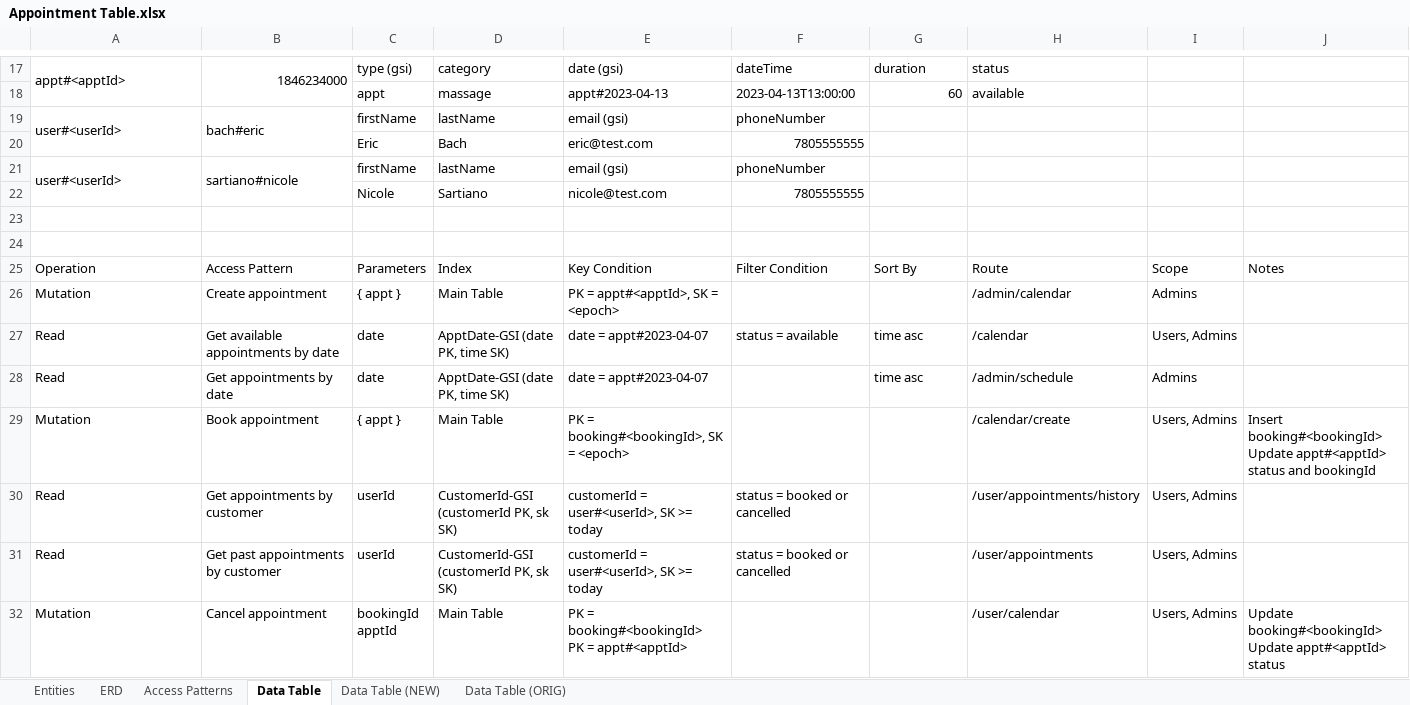
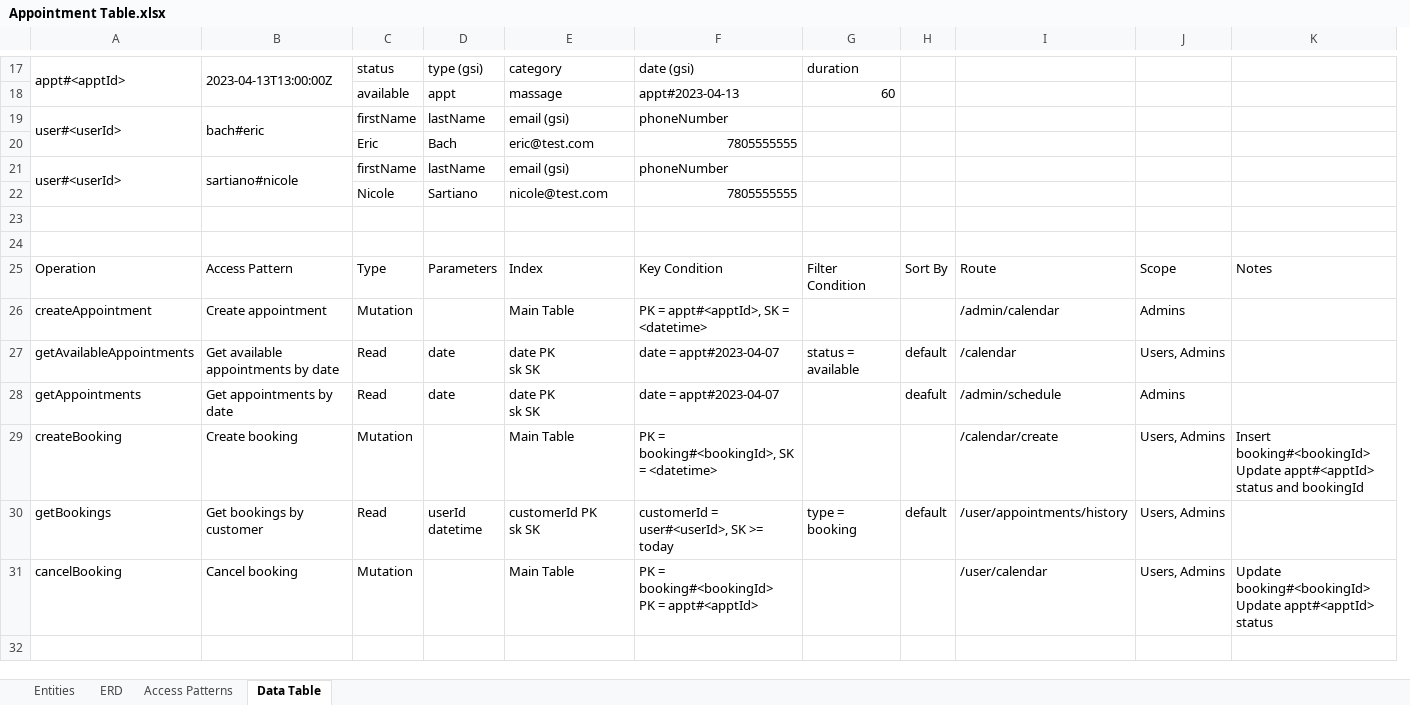
Before and after one commit to eric-bach/schedular, an Excel workbook: Appointment Table.xlsx, sheet Data Table, drawn as a sheet; only a part is shown, gaps mark what is left out; values as stored, in another font and other column widths than the file's, no cell formats; removed rows and columns are numbered as before the commit, all else as after; ↵ is a line break in a cell; the diff covers the shown part only; the diff names each change by its address in the sheet, - before the commit and + after, or states it on an @@ line.

```diff
--- a/Appointment Table.xlsx (sheet Data Table)
+++ b/Appointment Table.xlsx (sheet Data Table)
-sheet tab: Data Table (NEW)
-sheet tab: Data Table (ORIG)
+column C, rows 17-19: status | available | firstName; row 21: firstName; rows 25-29: Type | Mutation | Read | Read | Mutation; row 31: Mutation
-column F, rows 17-19: dateTime | 2023-04-13T13:00:00 | phoneNumber; row 21: phoneNumber; rows 25-27: Filter Condition |  | status = available
+column H, rows 25-28: Sort By |  | default | deafult
-B17: 1846234000
+B17: 2023-04-13T13:00:00Z
-I17: status
+I17: (empty)
-I18: available
+I18: (empty)
-D19: firstName
+D19: lastName
-E19: lastName
+E19: email (gsi)
-F19: email (gsi)
+F19: phoneNumber
-row 20:  |  | Eric | Bach | eric@test.com | 7805555555
+row 20:  |  | Eric | Bach | eric@test.com | 7805555555
-D21: firstName
+D21: lastName
-E21: lastName
+E21: email (gsi)
-F21: email (gsi)
+F21: phoneNumber
-row 22:  |  | Nicole | Sartiano | nicole@test.com | 7805555555
+row 22:  |  | Nicole | Sartiano | nicole@test.com | 7805555555
-G25: Sort By
+G25: Filter Condition
-A26: Mutation
+A26: createAppointment
-D26: { appt }
+D26: (empty)
-F26: PK = appt#<apptId>, SK = <epoch>
+F26: PK = appt#<apptId>, SK = <datetime>
-A27: Read
+A27: getAvailableAppointments
-E27:E28: ApptDate-GSI (date PK, time SK)
+E27:E28: date PK ↵ sk SK
-G27: time asc
+G27: status = available
-A28: Read
+A28: getAppointments
-G28: time asc
+G28: (empty)
-A29: Mutation
+A29: createBooking
-B29: Book appointment
+B29: Create booking
-D29: { appt }
+D29: (empty)
-F29: PK = booking#<bookingId>, SK = <epoch>
+F29: PK = booking#<bookingId>, SK = <datetime>
-row 30: Read | Get appointments by customer | userId | CustomerId-GSI (customerId PK, sk SK) | customerId = user#<userId>, SK >= today | status = booked or cancelled |  | /user/appointments/history | Users, Admins
-row 31: Read | Get past appointments by customer | userId | CustomerId-GSI (customerId PK, sk SK) | customerId = user#<userId>, SK >= today | status = booked or cancelled |  | /user/appointments | Users, Admins
+row 30: getBookings | Get bookings by customer | Read | userId ↵ datetime | customerId PK ↵ sk SK | customerId = user#<userId>, SK >= today | type = booking | default | /user/appointments/history | Users, Admins
-A31: Mutation
+A31: cancelBooking
-B31: Cancel appointment
+B31: Cancel booking
-D31: bookingId ↵ apptId
+D31: (empty)
```
Also changed, not shown: 2 removed rows, 27 edited cells and merged cells elsewhere in this sheet, cell formats, 1 other file.
